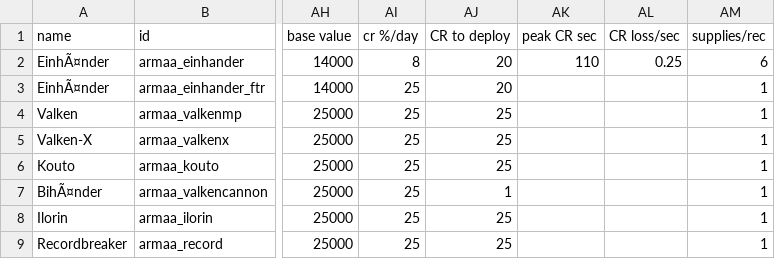
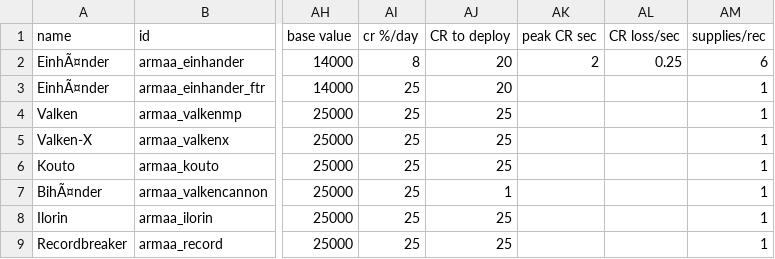
Before and after one commit to gomarz/SS-armaa, a CSV file: data/hulls/ship_data.csv, drawn as a sheet; only a part is shown, gaps mark what is left out; the diff names each change by its address in the sheet, - before the commit and + after, or states it on an @@ line.

```diff
--- a/data/hulls/ship_data.csv
+++ b/data/hulls/ship_data.csv
-AK2 (peak CR sec): 110
+AK2 (peak CR sec): 2
```
Also changed, not shown: data/hulls/wing_data.csv, 1 other file.
